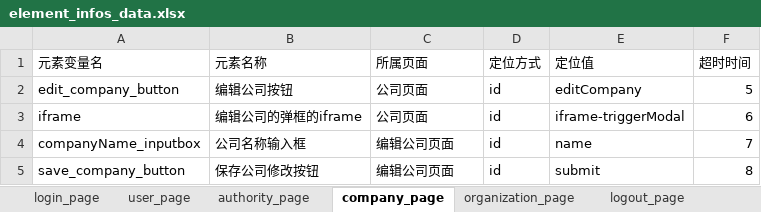
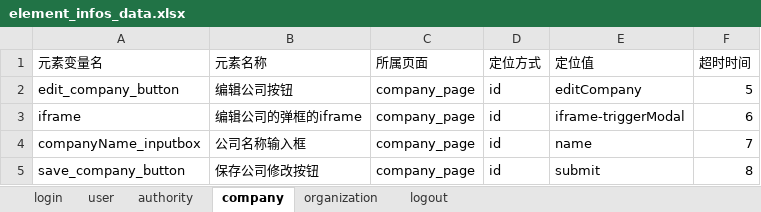
Before and after one commit to lvhuayan/PO_UI_Test_Framework_lvhuayan, an Excel workbook: element_info_data/element_infos_data.xlsx, sheet company, drawn as a sheet; values as stored, in another font and other column widths than the file's, no borders; the diff names each change by its address in the sheet, - before the commit and + after, or states it on an @@ line.

```diff
--- a/element_info_data/element_infos_data.xlsx (sheet company)
+++ b/element_info_data/element_infos_data.xlsx (sheet company)
-sheet tab: login_page
+sheet tab: login
-sheet tab: user_page
+sheet tab: user
-sheet tab: authority_page
+sheet tab: authority
-sheet tab: company_page
+sheet tab: company
-sheet tab: organization_page
+sheet tab: organization
-sheet tab: logout_page
+sheet tab: logout
-C2:C3 (所属页面): 公司页面
+C2:C3 (所属页面): company_page
-C4:C5 (所属页面): 编辑公司页面
+C4:C5 (所属页面): company_page
```
Also changed, not shown: sheet user, sheet authority, sheet login, sheet organization, sheet logout, 22 other files.
